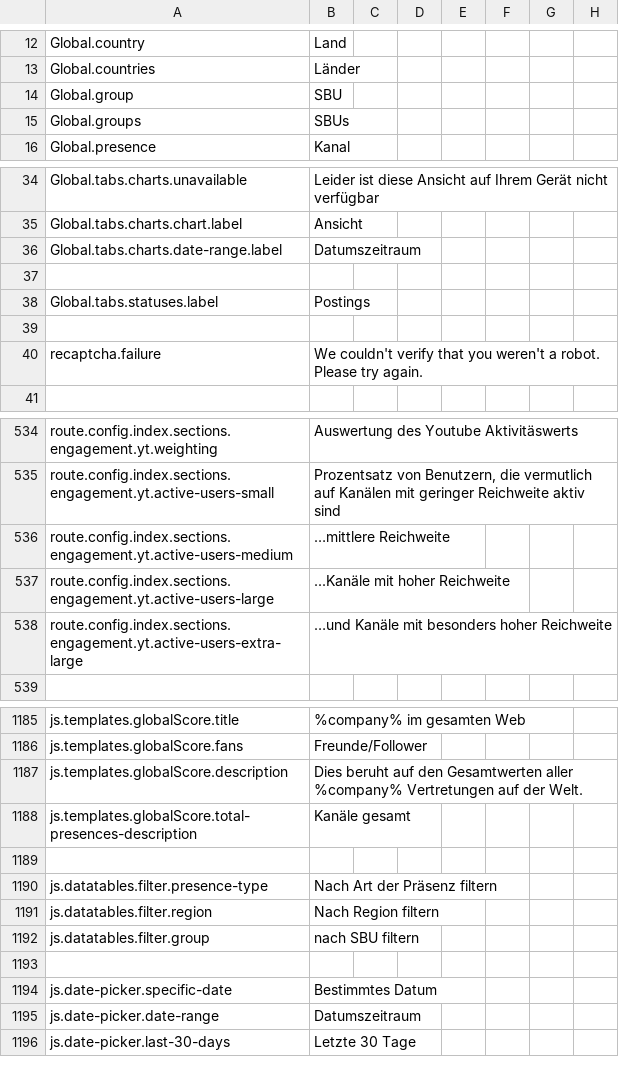
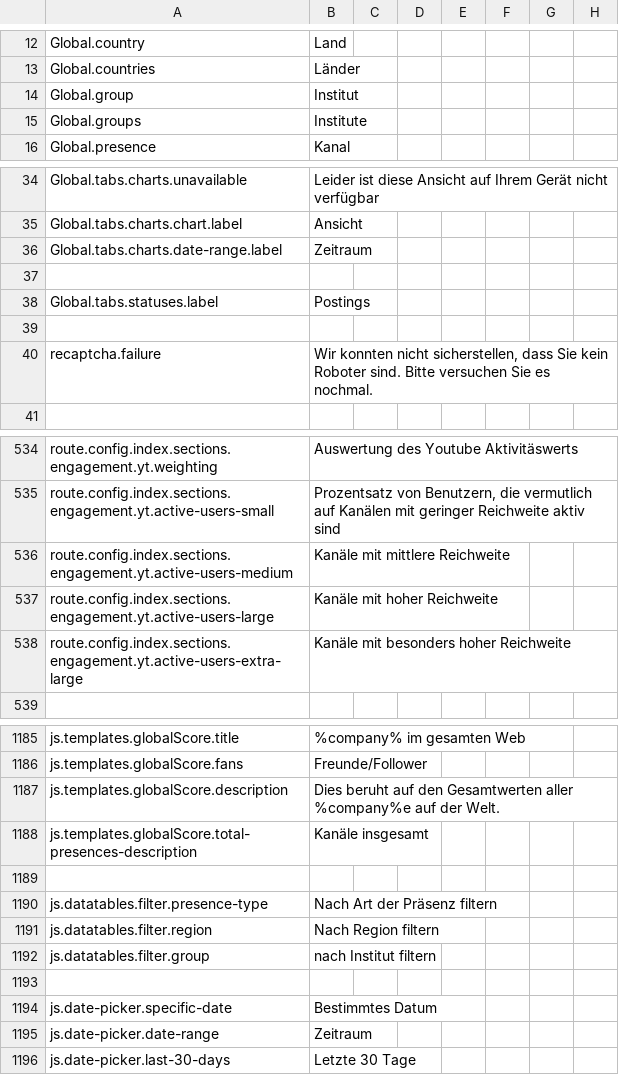
Before and after one commit to outlandishideas/social-monitor, a CSV file: languages/lang.de.csv, drawn as a sheet; only a part is shown, gaps mark what is left out; the diff covers the shown part only.

```diff
--- a/languages/lang.de.csv
+++ b/languages/lang.de.csv
@@ -13,4 +13,4 @@ Global.country,Land
 Global.countries,Länder
-Global.group,SBU
-Global.groups,SBUs
+Global.group,Institut
+Global.groups,Institute
 Global.presence,Kanal
@@ -35,3 +35,3 @@ Global.tabs.charts.unavailable,Leider ist diese Ansicht auf Ihrem Gerät nicht v
 Global.tabs.charts.chart.label,Ansicht
-Global.tabs.charts.date-range.label,Datumszeitraum
+Global.tabs.charts.date-range.label,Zeitraum
 
@@ -39,3 +39,3 @@ Global.tabs.statuses.label,Postings
 
-"recaptcha.failure","We couldn't verify that you weren't a robot. Please try again."
+"recaptcha.failure","Wir konnten nicht sicherstellen, dass Sie kein Roboter sind. Bitte versuchen Sie es nochmal."
 
@@ -535,5 +535,5 @@ route.config.index.sections.engagement.yt.weighting,Auswertung des Youtube Aktiv
 route.config.index.sections.engagement.yt.active-users-small,"Prozentsatz von Benutzern, die vermutlich auf Kanälen mit geringer Reichweite aktiv sind"
-route.config.index.sections.engagement.yt.active-users-medium,…mittlere Reichweite
-route.config.index.sections.engagement.yt.active-users-large,...Kanäle mit hoher Reichweite
-route.config.index.sections.engagement.yt.active-users-extra-large,…und Kanäle mit besonders hoher Reichweite
+route.config.index.sections.engagement.yt.active-users-medium,Kanäle mit mittlere Reichweite
+route.config.index.sections.engagement.yt.active-users-large,Kanäle mit hoher Reichweite
+route.config.index.sections.engagement.yt.active-users-extra-large,Kanäle mit besonders hoher Reichweite
 
@@ -1186,4 +1186,4 @@ js.templates.globalScore.title,%company% im gesamten Web
 js.templates.globalScore.fans,Freunde/Follower
-js.templates.globalScore.description,Dies beruht auf den Gesamtwerten aller %company% Vertretungen auf der Welt.
-js.templates.globalScore.total-presences-description,Kanäle gesamt
+js.templates.globalScore.description,Dies beruht auf den Gesamtwerten aller %company%e auf der Welt.
+js.templates.globalScore.total-presences-description,Kanäle insgesamt
 
@@ -1191,6 +1191,6 @@ js.datatables.filter.presence-type,Nach Art der Präsenz filtern
 js.datatables.filter.region,Nach Region filtern
-js.datatables.filter.group,nach SBU filtern
+js.datatables.filter.group,nach Institut filtern
 
 js.date-picker.specific-date,Bestimmtes Datum
-js.date-picker.date-range,Datumszeitraum
+js.date-picker.date-range,Zeitraum
 js.date-picker.last-30-days,Letzte 30 Tage
```
Also changed, not shown: 76 edited cells elsewhere in this file.
